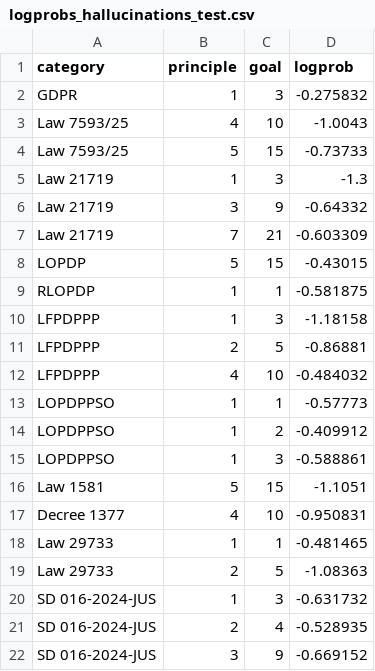
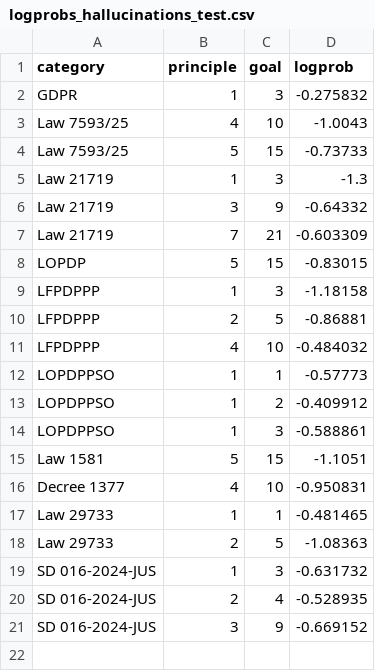
Before and after one commit to dcevallossalas/PrivacyAssessmentFrontend, a CSV file: Statistics/Hallucinations test/logprobs_hallucinations_test.csv, drawn as a sheet.

```diff
--- a/Statistics/Hallucinations test/logprobs_hallucinations_test.csv
+++ b/Statistics/Hallucinations test/logprobs_hallucinations_test.csv
@@ -7,4 +7,3 @@ Law 21719,3,9,-0.64332
 Law 21719,7,21,-0.603309
-LOPDP,5,15,-0.43015
-RLOPDP,1,1,-0.581875
+LOPDP,5,15,-0.83015
 LFPDPPP,1,3,-1.18158
```
Also changed, not shown: Statistics/logprobs_hallucinations_test.csv, 1 other file.
